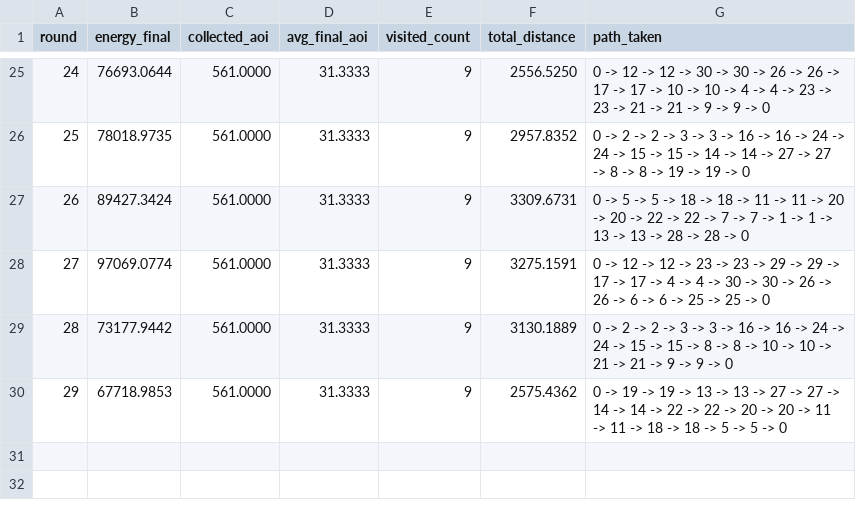
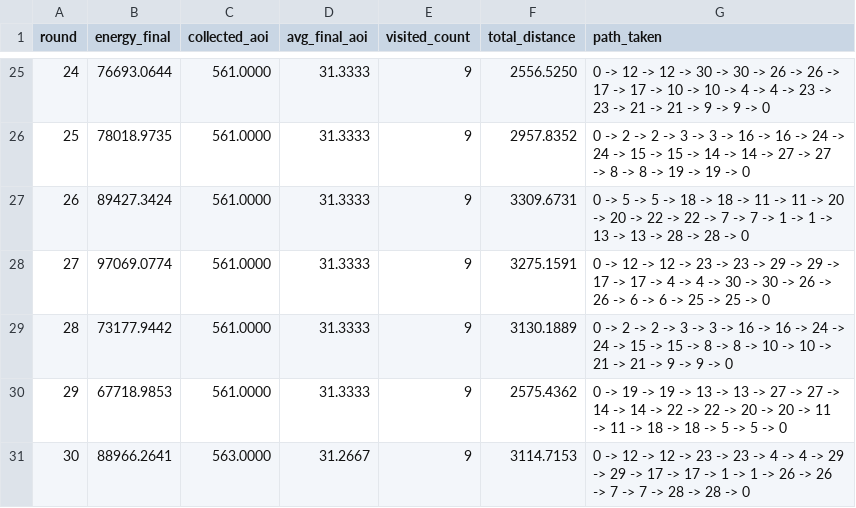
Before and after one commit to l-medeiros/pgc-uav-optimize, a CSV file: setup/anafi_usa/30/resultados/round_summary_1000x1000.csv, drawn as a sheet; only a part is shown, gaps mark what is left out.

```diff
--- a/setup/anafi_usa/30/resultados/round_summary_1000x1000.csv
+++ b/setup/anafi_usa/30/resultados/round_summary_1000x1000.csv
@@ -30 +30,2 @@ round,energy_final,collected_aoi,avg_final_aoi,visited_count,total_distance,path
 29,67718.9853,561.0000,31.3333,9,2575.4362,0 -> 19 -> 19 -> 13 -> 13 -> 27 -> 27 -> 14 -> 14 -> 22 -> 22 -> 20 -> 20 -> 11 -> 11 -> 18 -> 18 -> 5 -> 5 -> 0
+30,88966.2641,563.0000,31.2667,9,3114.7153,0 -> 12 -> 12 -> 23 -> 23 -> 4 -> 4 -> 29 -> 29 -> 17 -> 17 -> 1 -> 1 -> 26 -> 26 -> 7 -> 7 -> 28 -> 28 -> 0
```
Also changed, not shown: setup/anafi_usa/30/resultados/aoi_history_1000x1000.csv.
